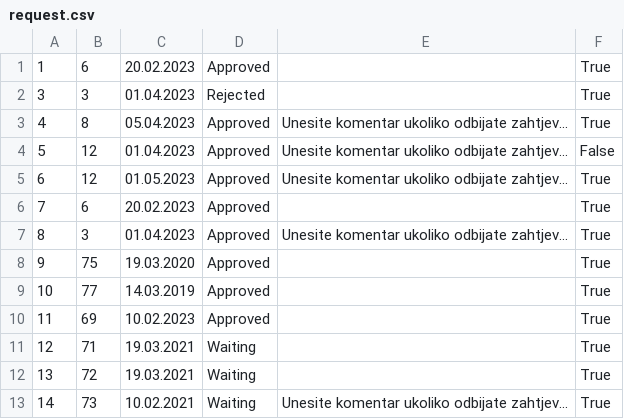
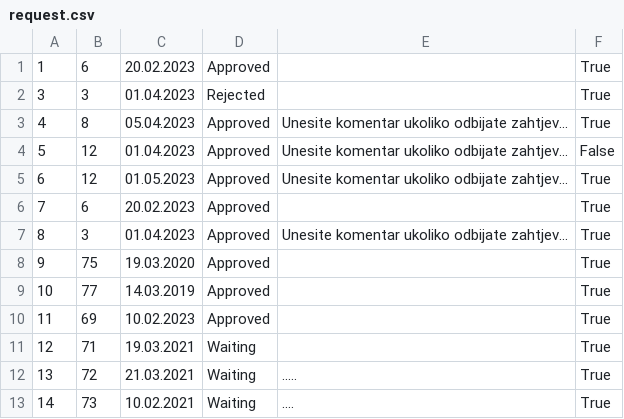
Before and after one commit to jblanusa13/SimsProjekat, a CSV file: ProjectSims/ProjectSims/Resources/Data/request.csv, drawn as a sheet.

Commit message:
Change data

```diff
--- a/ProjectSims/ProjectSims/Resources/Data/request.csv
+++ b/ProjectSims/ProjectSims/Resources/Data/request.csv
@@ -11,3 +11,3 @@
 12|71|19.03.2021|Waiting||True
-13|72|19.03.2021|Waiting||True
-14|73|10.02.2021|Waiting|Unesite komentar ukoliko odbijate zahtjev...|True
+13|72|21.03.2021|Waiting|.....|True
+14|73|10.02.2021|Waiting|....|True
```
Also changed, not shown: ProjectSims/ProjectSims/Resources/Data/accommodationReservation.csv, ProjectSims/ProjectSims/Resources/Data/guest1.csv, 4 other files.
